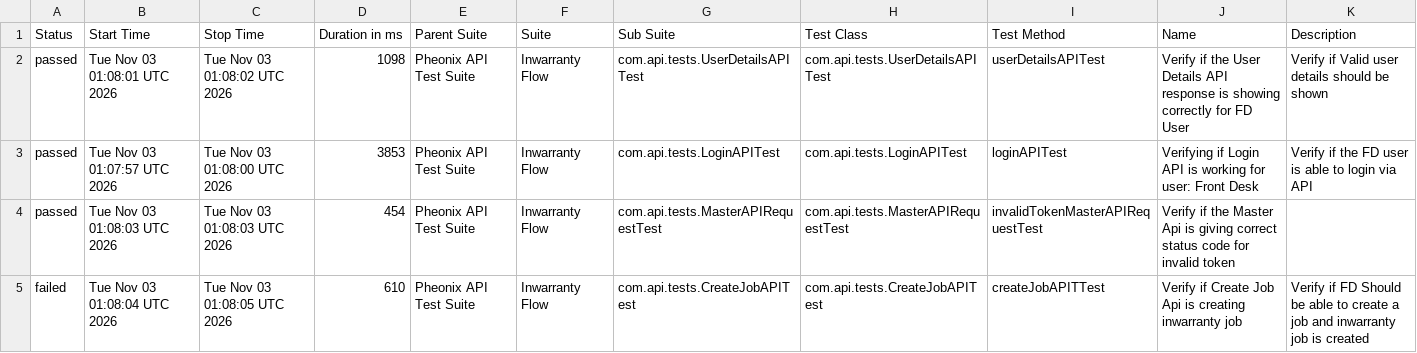
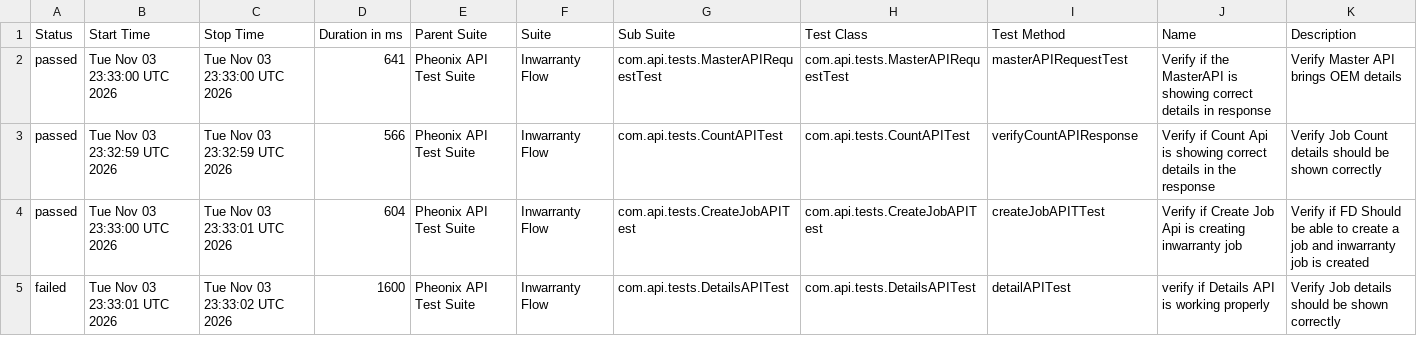
Before and after one commit to AnantKinlekar/PheonixTestAutomationFramework, a CSV file: data/suites.csv, drawn as a sheet; only a part is shown; the diff covers the shown part only.

```diff
--- a/data/suites.csv
+++ b/data/suites.csv
@@ -1,5 +1,5 @@
 "Status","Start Time","Stop Time","Duration in ms","Parent Suite","Suite","Sub Suite","Test Class","Test Method","Name","Description"
-"passed","Tue Nov 03 01:08:01 UTC 2026","Tue Nov 03 01:08:02 UTC 2026","1098","Pheonix API Test Suite","Inwarranty Flow","com.api.tests.UserDetailsAPITest","com.api.tests.UserDetailsAPITest","userDetailsAPITest","Verify if the User Details API response is showing correctly for FD User","Verify if Valid user details should be shown"
-"passed","Tue Nov 03 01:07:57 UTC 2026","Tue Nov 03 01:08:00 UTC 2026","3853","Pheonix API Test Suite","Inwarranty Flow","com.api.tests.LoginAPITest","com.api.tests.LoginAPITest","loginAPITest","Verifying if Login API is working for user: Front Desk","Verify if the FD user is able to login via API"
-"passed","Tue Nov 03 01:08:03 UTC 2026","Tue Nov 03 01:08:03 UTC 2026","454","Pheonix API Test Suite","Inwarranty Flow","com.api.tests.MasterAPIRequestTest","com.api.tests.MasterAPIRequestTest","invalidTokenMasterAPIRequestTest","Verify if the Master Api is giving correct status code for invalid token",""
-"failed","Tue Nov 03 01:08:04 UTC 2026","Tue Nov 03 01:08:05 UTC 2026","610","Pheonix API Test Suite","Inwarranty Flow","com.api.tests.CreateJobAPITest","com.api.tests.CreateJobAPITest","createJobAPITTest","Verify if Create Job Api is creating inwarranty job","Verify if FD Should be able to create a job and inwarranty job is created"
+"passed","Tue Nov 03 23:33:00 UTC 2026","Tue Nov 03 23:33:00 UTC 2026","641","Pheonix API Test Suite","Inwarranty Flow","com.api.tests.MasterAPIRequestTest","com.api.tests.MasterAPIRequestTest","masterAPIRequestTest","Verify if the MasterAPI is showing correct details in response","Verify Master API brings OEM details"
+"passed","Tue Nov 03 23:32:59 UTC 2026","Tue Nov 03 23:32:59 UTC 2026","566","Pheonix API Test Suite","Inwarranty Flow","com.api.tests.CountAPITest","com.api.tests.CountAPITest","verifyCountAPIResponse","Verify if Count Api is showing correct details in the response","Verify Job Count details should be shown correctly"
+"passed","Tue Nov 03 23:33:00 UTC 2026","Tue Nov 03 23:33:01 UTC 2026","604","Pheonix API Test Suite","Inwarranty Flow","com.api.tests.CreateJobAPITest","com.api.tests.CreateJobAPITest","createJobAPITTest","Verify if Create Job Api is creating inwarranty job","Verify if FD Should be able to create a job and inwarranty job is created"
+"failed","Tue Nov 03 23:33:01 UTC 2026","Tue Nov 03 23:33:02 UTC 2026","1600","Pheonix API Test Suite","Inwarranty Flow","com.api.tests.DetailsAPITest","com.api.tests.DetailsAPITest","detailAPITest","verify if Details API is working properly","Verify Job details should be shown correctly"
```
Also changed, not shown: 25 edited cells elsewhere in this file, data/behaviors.csv, 54 other files.
